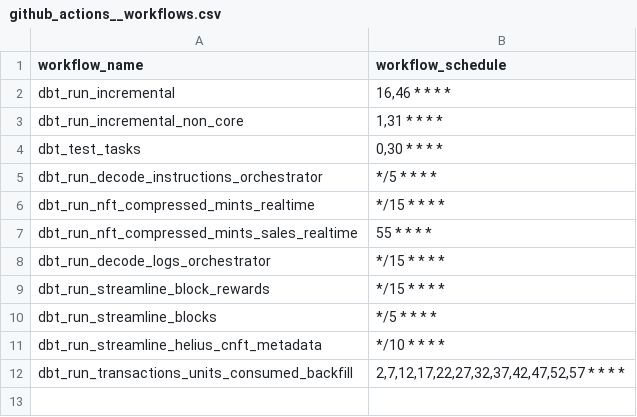
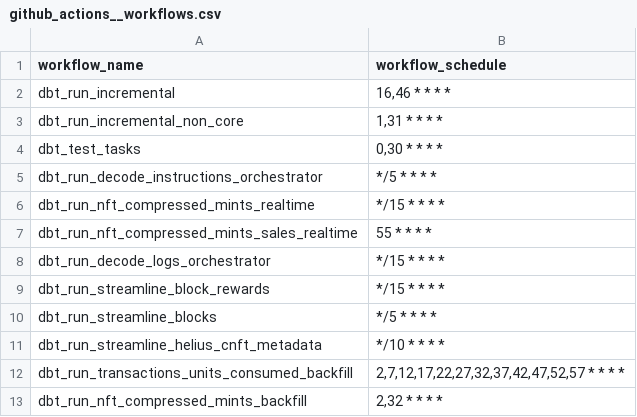
Before and after one commit to FlipsideCrypto/solana-models, a CSV file: data/github_actions__workflows.csv, drawn as a sheet; the diff names each change by its address in the sheet, - before the commit and + after, or states it on an @@ line.

Commit message:
add cnft backfill

```diff
--- a/data/github_actions__workflows.csv
+++ b/data/github_actions__workflows.csv
+row 13: dbt_run_nft_compressed_mints_backfill | 2,32 * * * *
```
